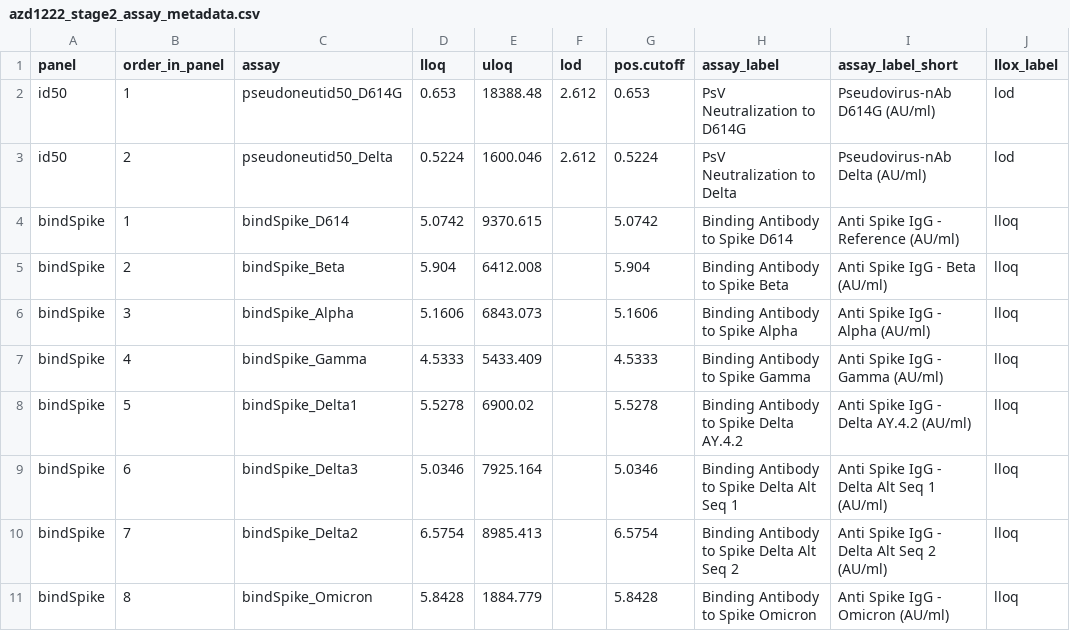
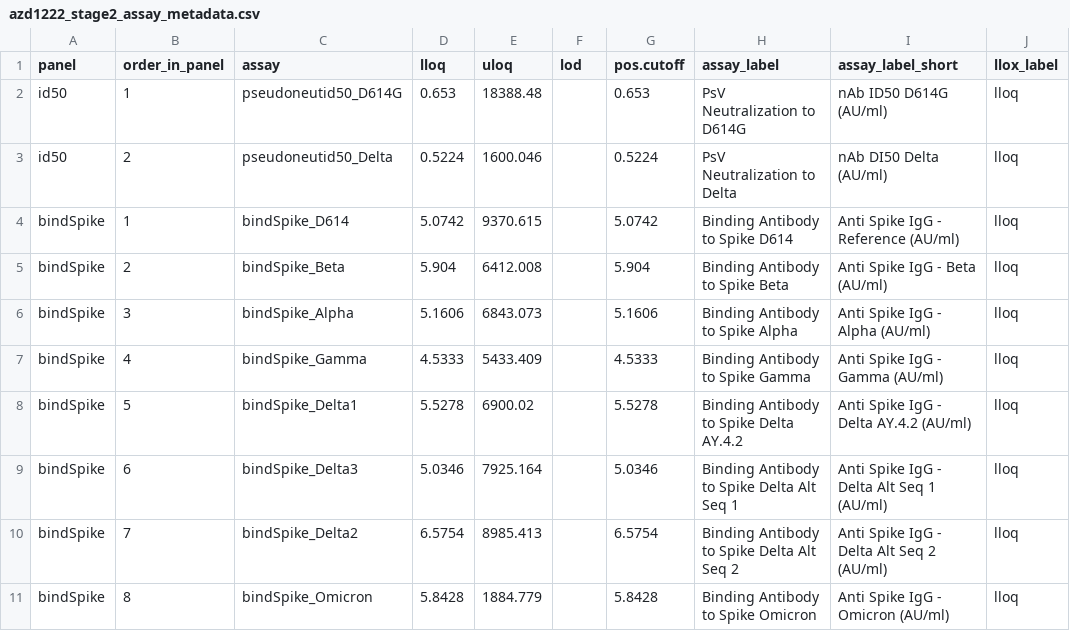
Before and after one commit to CoVPN/correlates_reporting2, a CSV file: assay_metadata/azd1222_stage2_assay_metadata.csv, drawn as a sheet.

```diff
--- a/assay_metadata/azd1222_stage2_assay_metadata.csv
+++ b/assay_metadata/azd1222_stage2_assay_metadata.csv
@@ -1,4 +1,4 @@
 panel,order_in_panel,assay,lloq,uloq,lod,pos.cutoff,assay_label,assay_label_short,llox_label
-id50,1,pseudoneutid50_D614G,0.653,18388.48,2.612,0.653,PsV Neutralization to D614G,Pseudovirus-nAb D614G (AU/ml),lod
-id50,2,pseudoneutid50_Delta,0.5224,1600.046,2.612,0.5224,PsV Neutralization to Delta,Pseudovirus-nAb Delta (AU/ml),lod
+id50,1,pseudoneutid50_D614G,0.653,18388.48,,0.653,PsV Neutralization to D614G,nAb ID50 D614G (AU/ml),lloq
+id50,2,pseudoneutid50_Delta,0.5224,1600.046,,0.5224,PsV Neutralization to Delta,nAb DI50 Delta (AU/ml),lloq
 bindSpike,1,bindSpike_D614,5.0742,9370.615,,5.0742,Binding Antibody to Spike D614,Anti Spike IgG - Reference (AU/ml),lloq
```
Also changed, not shown: assay_metadata/prevent19_stage2_assay_metadata.csv.
